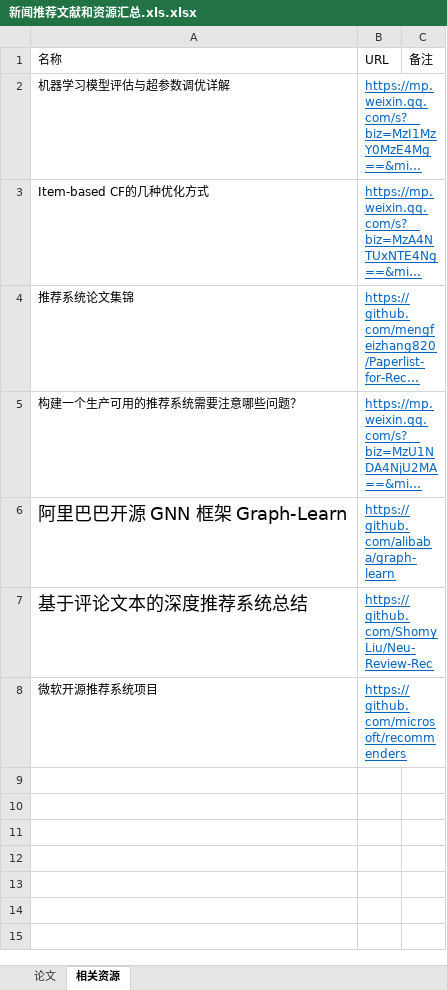
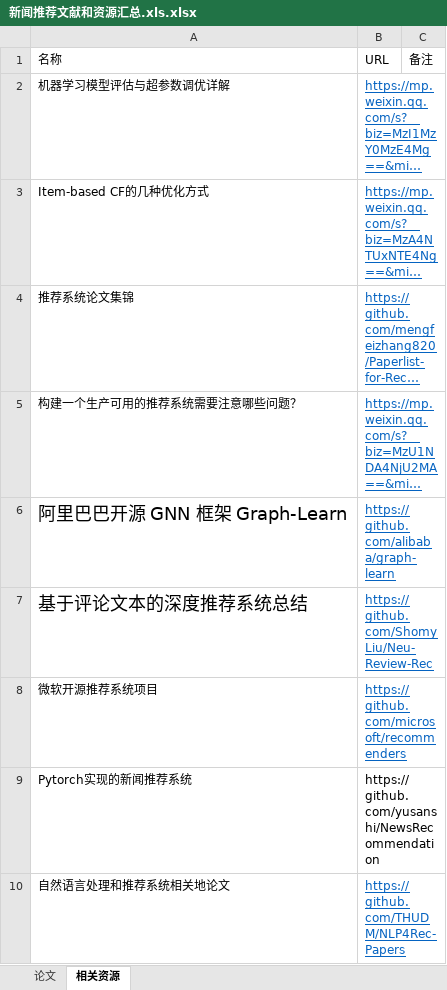
Before and after one commit to whonor/News-Resys-Papers, an Excel workbook: Related Source/新闻推荐文献和资源汇总.xls.xlsx, sheet 相关资源, drawn as a sheet; long unchanged cells end in …; values as stored, in another font and other column widths than the file's, no borders; the diff names each change by its address in the sheet, - before the commit and + after, or states it on an @@ line.

Commit message:
Add new papers
Add Bert MVL GNUD KRED etc

```diff
--- a/Related Source/新闻推荐文献和资源汇总.xls.xlsx (sheet 相关资源)
+++ b/Related Source/新闻推荐文献和资源汇总.xls.xlsx (sheet 相关资源)
+row 9: Pytorch实现的新闻推荐系统 | https://github.com/yusanshi/NewsRecommendation
+row 10: 自然语言处理和推荐系统相关地论文 | https://github.com/THUDM/NLP4Rec-Papers
```
Also changed, not shown: 6 other files.
